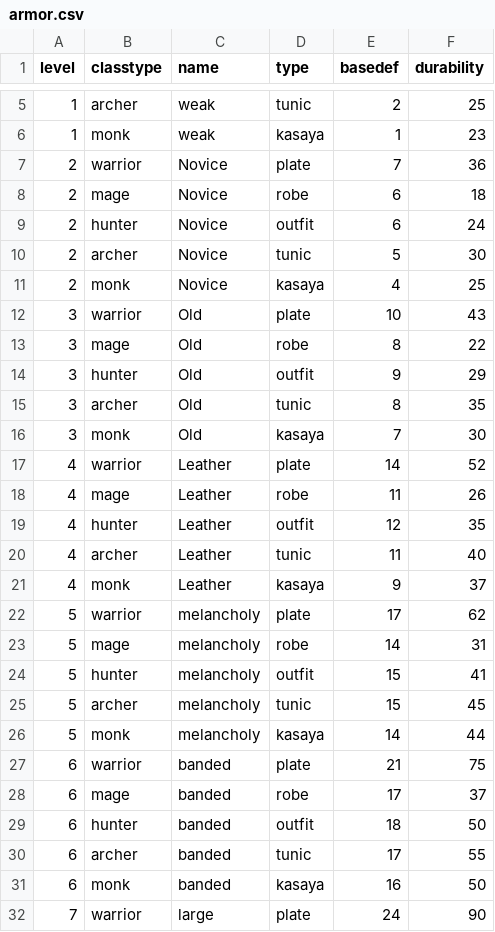
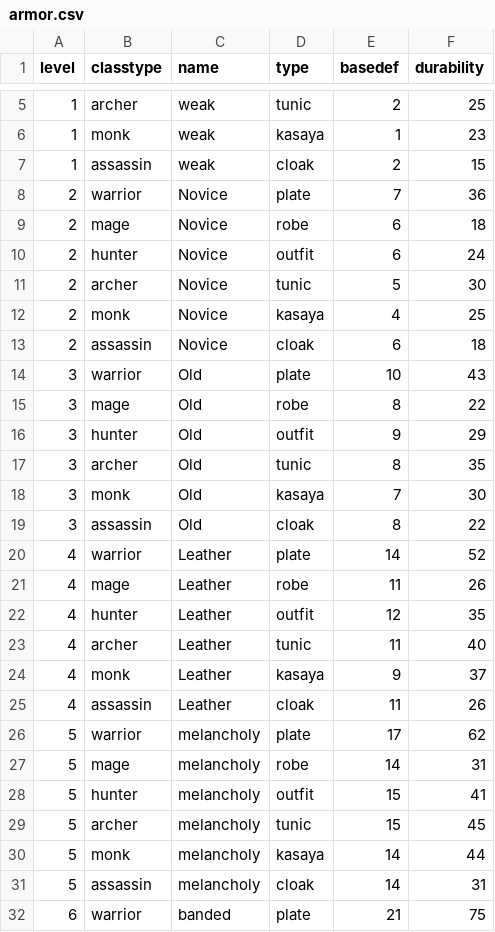
Before and after one commit to caleb-austin/PyRPG_Mini, a CSV file: csv/armor.csv, drawn as a sheet; only a part is shown, gaps mark what is left out; the shorter side is filled out with more unchanged rows; the diff covers the shown part only; the diff names each change by its address in the sheet, - before the commit and + after, or states it on an @@ line.

Commit message:
Creation of unique armor stats for Assassin class

```diff
--- a/csv/armor.csv
+++ b/csv/armor.csv
+row 7: 1 | assassin | weak | cloak | 2 | 15
+row 13: 2 | assassin | Novice | cloak | 6 | 18
+row 19: 3 | assassin | Old | cloak | 8 | 22
+row 25: 4 | assassin | Leather | cloak | 11 | 26
+row 31: 5 | assassin | melancholy | cloak | 14 | 31
```
Also changed, not shown: 10 added rows elsewhere in this file.
